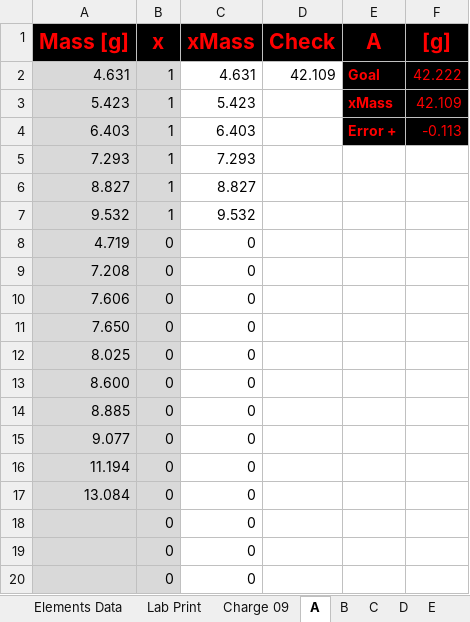
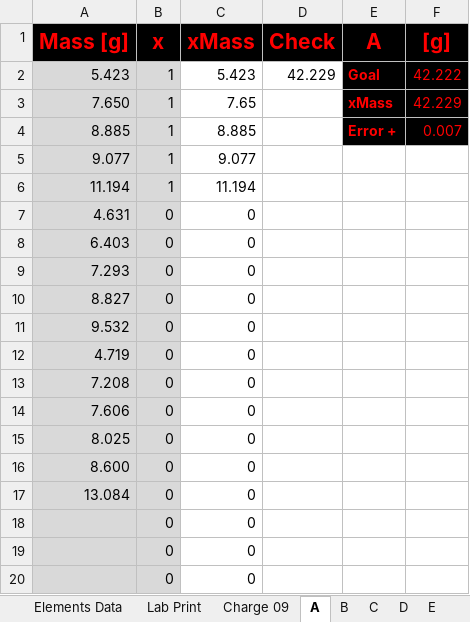
Before and after one commit to PoleScars/Manufacture-Alloys, an Excel workbook: Charge 09 - T07.xlsx, sheet A, drawn as a sheet; only a part is shown; values as stored, in another font and other column widths than the file's, no borders; removed rows and columns are numbered as before the commit, all else as after; the diff names each change by its address in the sheet, - before the commit and + after, or states it on an @@ line.

```diff
--- a/Charge 09 - T07.xlsx (sheet A)
+++ b/Charge 09 - T07.xlsx (sheet A)
-row 2: 4.631 | 1 | 4.631 | 42.109 | Goal | 42.222
-D2 (Check): (empty)
+D2 (Check): 42.229
-E2 (A): xMass
+E2 (A): Goal
-F2 ([g]): 42.109
+F2 ([g]): 42.222
-row 4: 6.403 | 1 | 6.403 |  | Error + | -0.113
+row 3: 7.650 | 1 | 7.65 |  | xMass | 42.229
+row 4: 8.885 | 1 | 8.885 |  | Error + | 0.007
+row 5: 9.077 | 1 | 9.077
+row 6: 11.194 | 1 | 11.194
+row 7: 4.631 | 0 | 0
+row 8: 6.403 | 0 | 0
-B9:B11 (x): 1
+B9:B11 (x): 0
-C9 (xMass): 7.293
+C9 (xMass): 0
-C10 (xMass): 8.827
+C10 (xMass): 0
-C11 (xMass): 9.532
+C11 (xMass): 0
-row 11: 7.650 | 0 | 0
-row 14: 8.885 | 0 | 0
-row 15: 9.077 | 0 | 0
-row 16: 11.194 | 0 | 0
```
Also changed, not shown: sheet B, sheet Charge 09, sheet Lab Print, formulas that keep their value.
